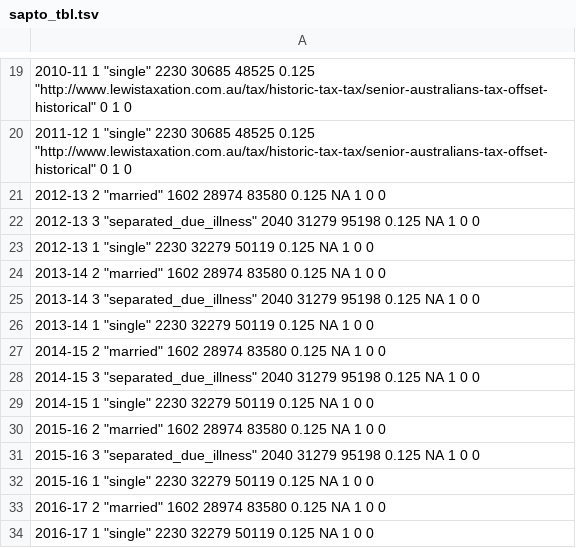
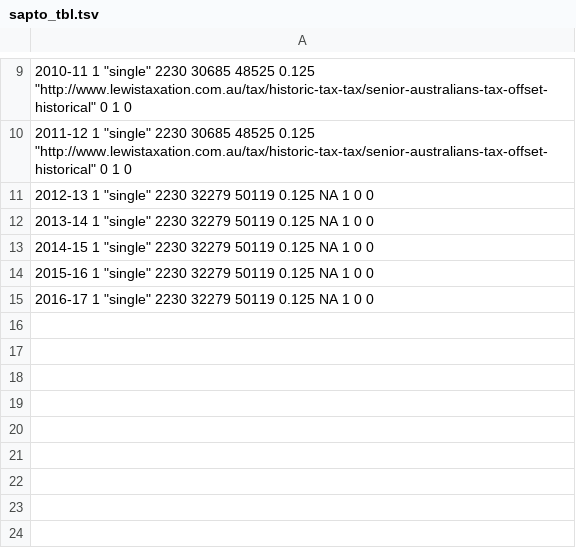
Before and after one commit to Jackosan6/ysi, a TSV file: data/sapto_tbl.tsv, drawn as a sheet; only a part is shown, gaps mark what is left out; the diff covers the shown part only; the diff names each change by its address in the sheet, - before the commit and + after, or states it on an @@ line.

```diff
--- a/data/sapto_tbl.tsv
+++ b/data/sapto_tbl.tsv
-row 21: 2012-13 2 "married" 1602 28974 83580 0.125 NA 1 0 0
-row 22: 2012-13 3 "separated_due_illness" 2040 31279 95198 0.125 NA 1 0 0
-row 24: 2013-14 2 "married" 1602 28974 83580 0.125 NA 1 0 0
-row 25: 2013-14 3 "separated_due_illness" 2040 31279 95198 0.125 NA 1 0 0
-row 27: 2014-15 2 "married" 1602 28974 83580 0.125 NA 1 0 0
-row 28: 2014-15 3 "separated_due_illness" 2040 31279 95198 0.125 NA 1 0 0
-row 30: 2015-16 2 "married" 1602 28974 83580 0.125 NA 1 0 0
-row 31: 2015-16 3 "separated_due_illness" 2040 31279 95198 0.125 NA 1 0 0
-row 33: 2016-17 2 "married" 1602 28974 83580 0.125 NA 1 0 0
```
Also changed, not shown: 10 removed rows elsewhere in this file, data/medicare_tbl.tsv, 24 other files.
